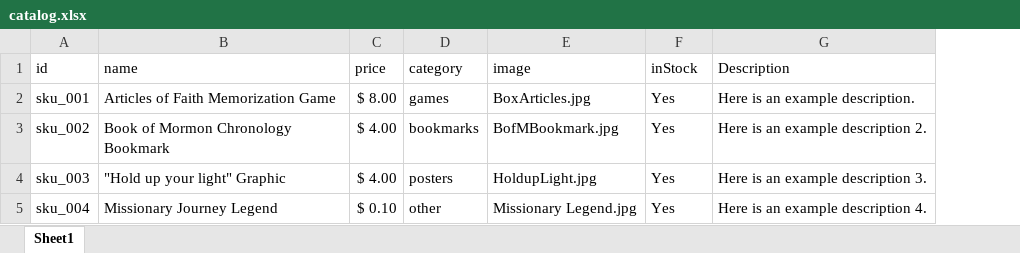
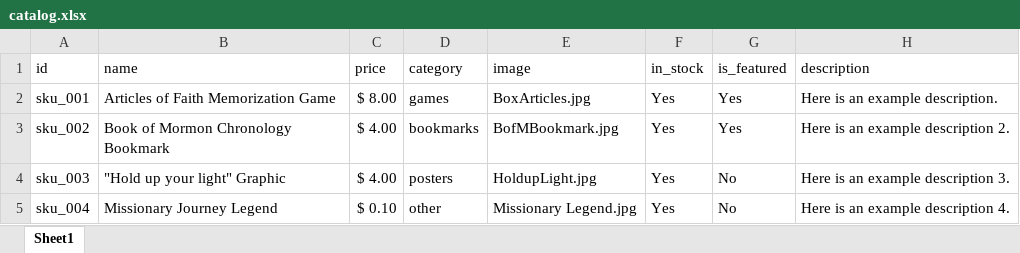
Before and after one commit to VellStraggler/Scripture-Creations, an Excel workbook: scripture-creations/catalog.xlsx, sheet Sheet1, drawn as a sheet; values as stored, in another font and other column widths than the file's, no borders; addresses are those after the commit; the diff names each change by its address in the sheet, - before the commit and + after, or states it on an @@ line.

```diff
--- a/scripture-creations/catalog.xlsx (sheet Sheet1)
+++ b/scripture-creations/catalog.xlsx (sheet Sheet1)
+column G (is_featured), rows 2-5: Yes | Yes | No | No
-F1: inStock
+F1: in_stock
-H1: Description
+H1: description
```
Also changed, not shown: 12 other files.
